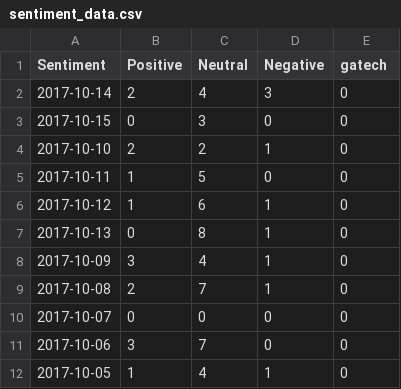
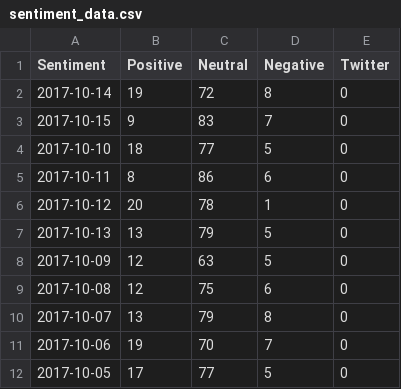
Before and after one commit to vishwa35/charles, a CSV file: static/sentiment_data.csv, drawn as a sheet.

```diff
--- a/static/sentiment_data.csv
+++ b/static/sentiment_data.csv
@@ -1,12 +1,12 @@
-Sentiment,Positive,Neutral,Negative,gatech
-2017-10-14, 2, 4, 3, 0
-2017-10-15, 0, 3, 0, 0
-2017-10-10, 2, 2, 1, 0
-2017-10-11, 1, 5, 0, 0
-2017-10-12, 1, 6, 1, 0
-2017-10-13, 0, 8, 1, 0
-2017-10-09, 3, 4, 1, 0
-2017-10-08, 2, 7, 1, 0
-2017-10-07, 0, 0, 0, 0
-2017-10-06, 3, 7, 0, 0
-2017-10-05, 1, 4, 1, 0
+Sentiment,Positive,Neutral,Negative,Twitter
+2017-10-14, 19, 72, 8, 0
+2017-10-15, 9, 83, 7, 0
+2017-10-10, 18, 77, 5, 0
+2017-10-11, 8, 86, 6, 0
+2017-10-12, 20, 78, 1, 0
+2017-10-13, 13, 79, 5, 0
+2017-10-09, 12, 63, 5, 0
+2017-10-08, 12, 75, 6, 0
+2017-10-07, 13, 79, 8, 0
+2017-10-06, 19, 70, 7, 0
+2017-10-05, 17, 77, 5, 0
```
Also changed, not shown: 6 other files.
